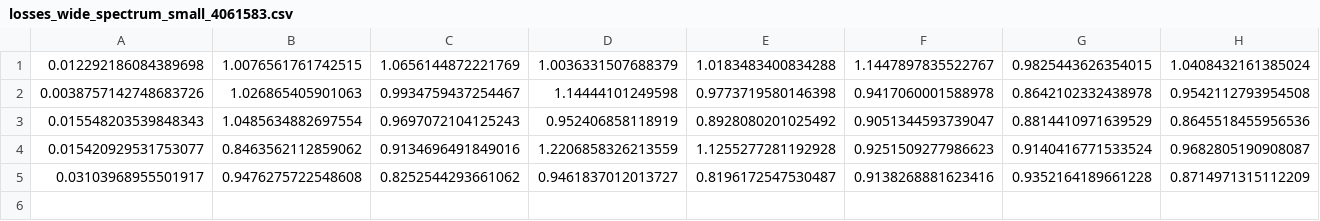
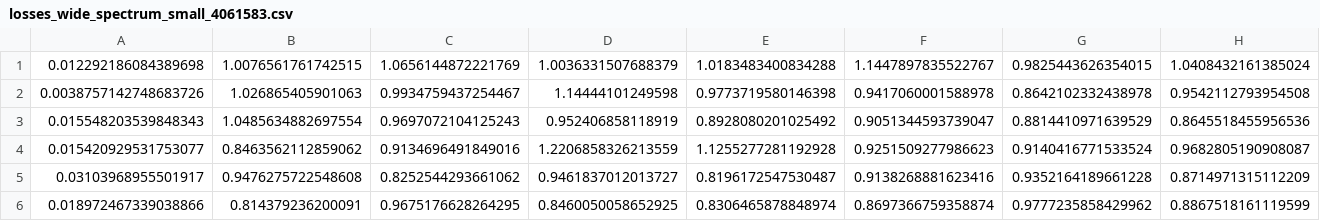
Before and after one commit to paullintilhac/boolean_function_sensitivity, a CSV file: hahn/d_64-f_8-l_1-h_8/losses_wide_spectrum_small_4061583.csv, drawn as a sheet; only a part is shown; rows hold the shown columns only; the diff names each change by its address in the sheet, - before the commit and + after, or states it on an @@ line.

```diff
--- a/hahn/d_64-f_8-l_1-h_8/losses_wide_spectrum_small_4061583.csv
+++ b/hahn/d_64-f_8-l_1-h_8/losses_wide_spectrum_small_4061583.csv
+row 6: 0.018972467339038866 | 0.814379236200091 | 0.9675176628264295 | 0.8460050058652925 | 0.8306465878848974 | 0.8697366759358874 | 0.9777235858429962 | 0.8867518161119599
```
Also changed, not shown: hahn/d_64-f_8-l_1-h_8/losses_linear_spectrum_small_no_overlap_7241473.csv, 1 other file.
